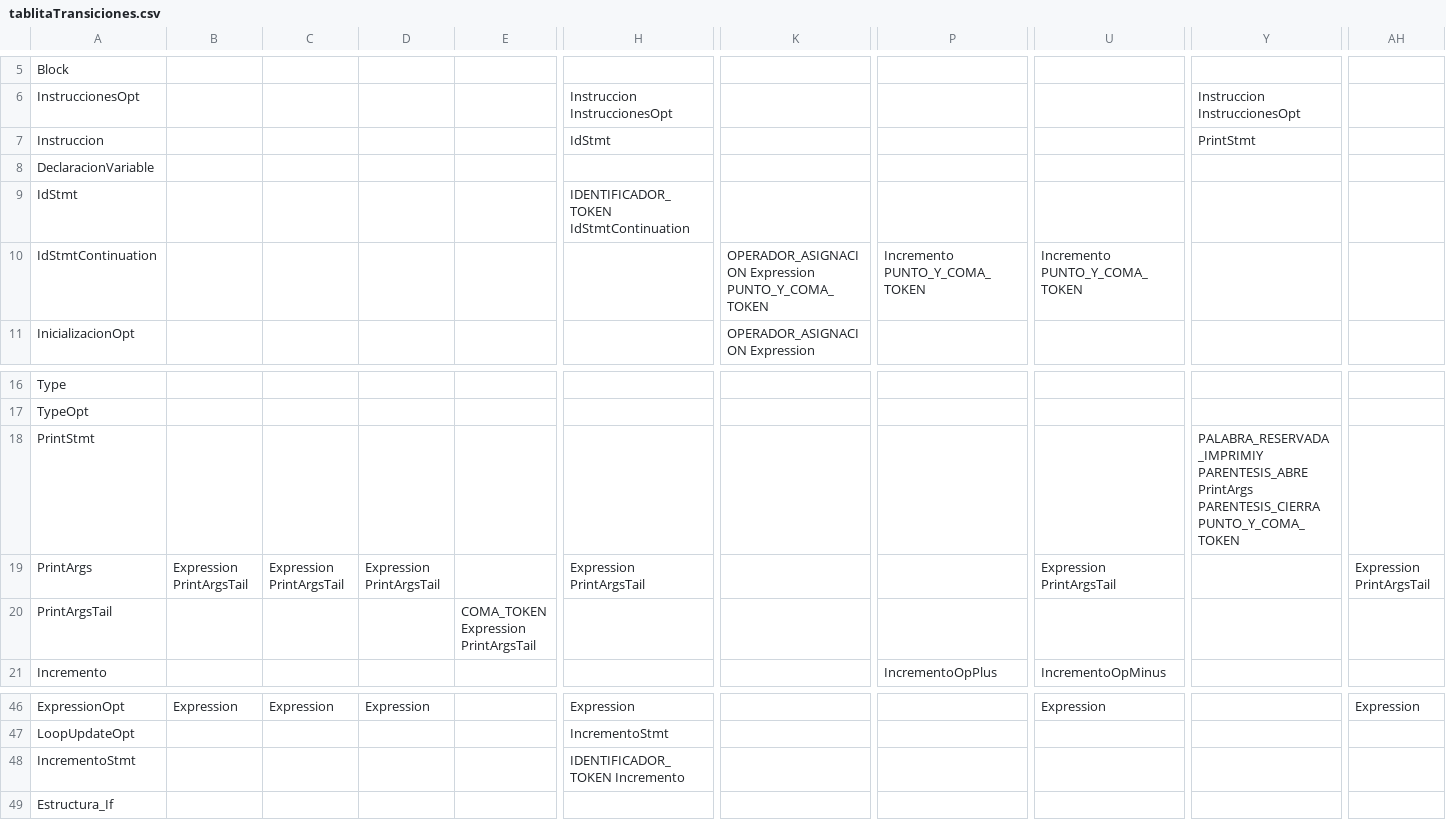
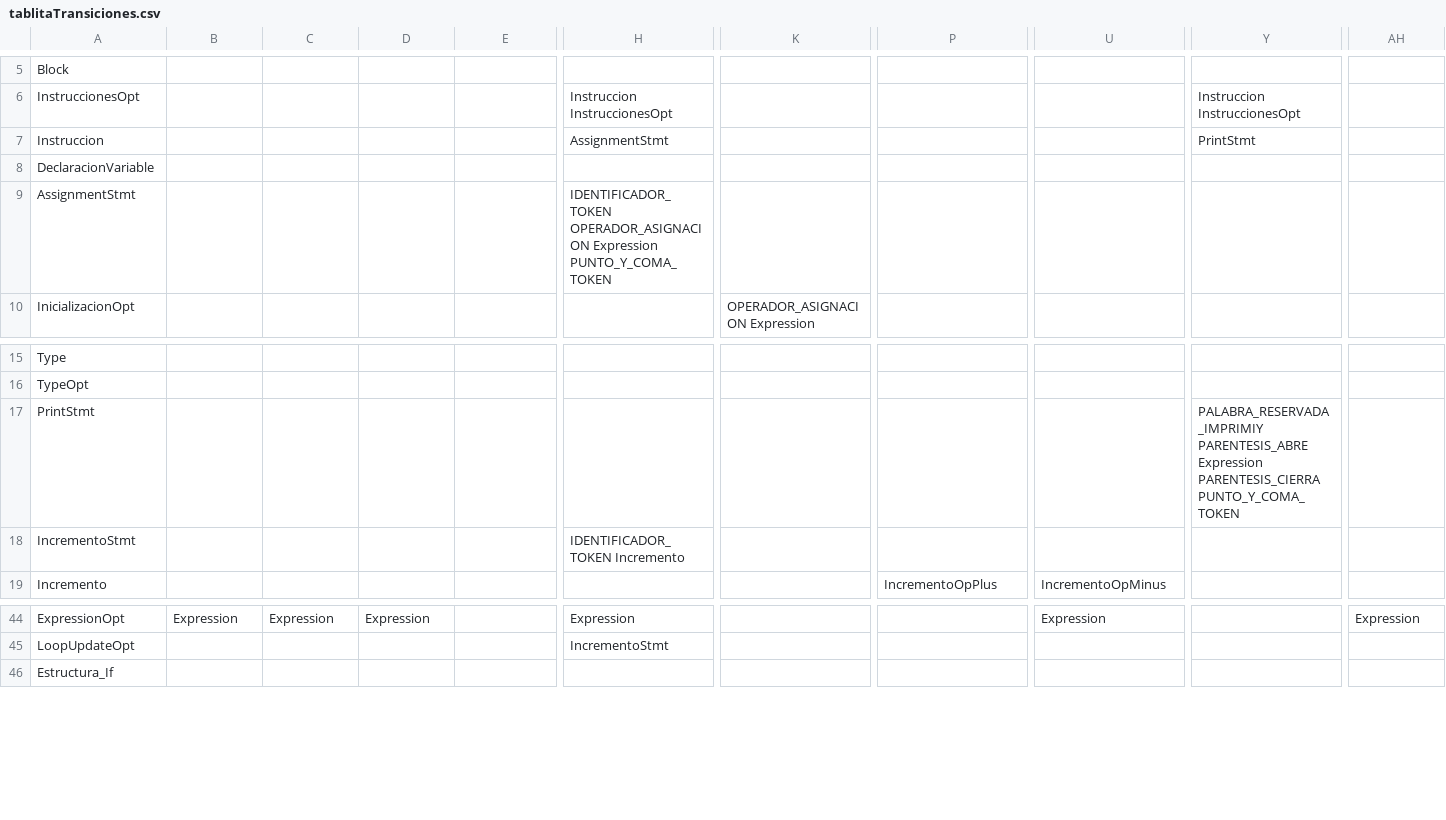
Before and after one commit to JhordanSir/Compiladores, a CSV file: Gramática/tablitaTransiciones.csv, drawn as a sheet; only a part is shown, gaps mark what is left out; removed rows and columns are numbered as before the commit, all else as after; rows hold the shown columns only; the diff names each change by its address in the sheet, - before the commit and + after, or states it on an @@ line.

```diff
--- a/Gramática/tablitaTransiciones.csv
+++ b/Gramática/tablitaTransiciones.csv
-H7: IdStmt
+H7: AssignmentStmt
-row 9: IdStmt |  |  |  |  | IDENTIFICADOR_TOKEN IdStmtContinuation
-row 10: IdStmtContinuation |  |  |  |  |  | OPERADOR_ASIGNACION Expression PUNTO_Y_COMA_TOKEN | Incremento PUNTO_Y_COMA_TOKEN | Incremento PUNTO_Y_COMA_TOKEN
+row 9: AssignmentStmt |  |  |  |  | IDENTIFICADOR_TOKEN OPERADOR_ASIGNACION Expression PUNTO_Y_COMA_TOKEN
-Y17: PALABRA_RESERVADA_IMPRIMIY PARENTESIS_ABRE PrintArgs PARENTESIS_CIERRA PUNTO_Y_COMA_TOKEN
+Y17: PALABRA_RESERVADA_IMPRIMIY PARENTESIS_ABRE Expression PARENTESIS_CIERRA PUNTO_Y_COMA_TOKEN
-row 19: PrintArgs | Expression PrintArgsTail | Expression PrintArgsTail | Expression PrintArgsTail |  | Expression PrintArgsTail |  |  | Expression PrintArgsTail |  | Expression PrintArgsTail
-row 20: PrintArgsTail |  |  |  | COMA_TOKEN Expression PrintArgsTail
@@ row 48 moved to row 18: IncrementoStmt @@
```
Also changed, not shown: 2 other files.
